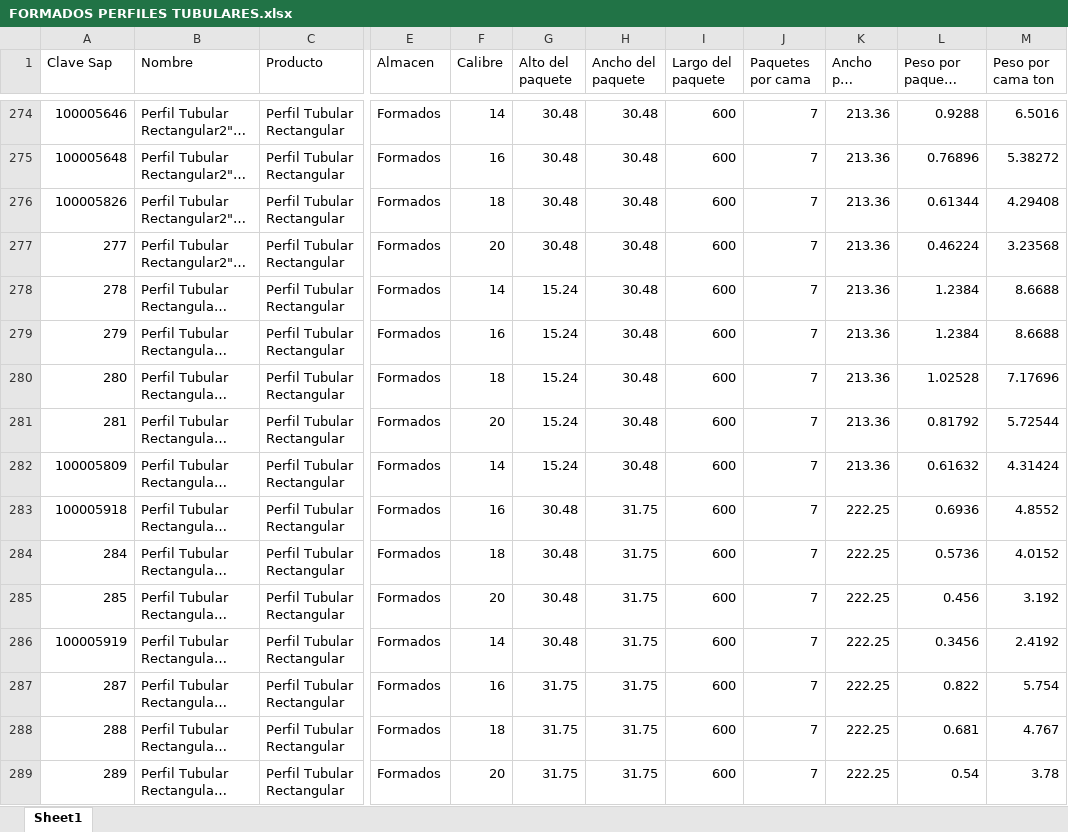
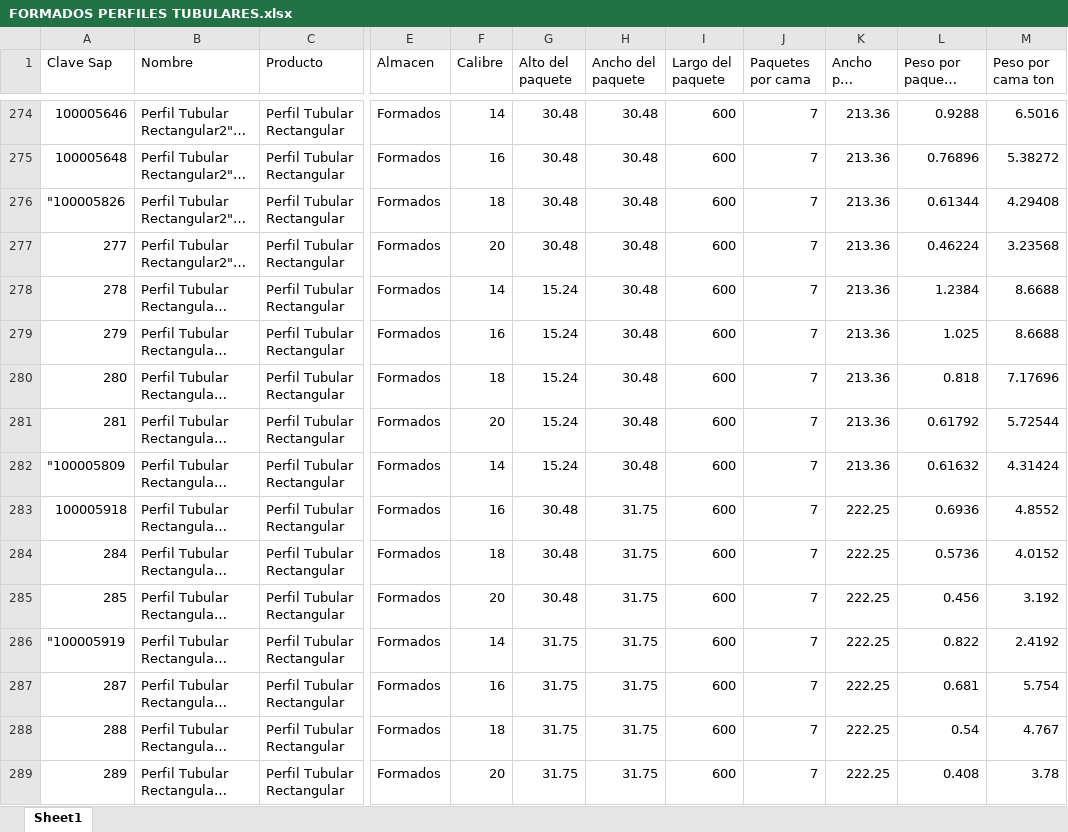
Before and after one commit to otoniel378/Acomodo-de-carga-, an Excel workbook: tyasa_modular/FORMADOS PERFILES TUBULARES.xlsx, sheet Sheet1, drawn as a sheet; only a part is shown, gaps mark what is left out; long unchanged cells end in …; values as stored, in another font and other column widths than the file's, no cell formats; the diff covers the shown part only; the diff names each change by its address in the sheet, - before the commit and + after, or states it on an @@ line.

```diff
--- a/tyasa_modular/FORMADOS PERFILES TUBULARES.xlsx (sheet Sheet1)
+++ b/tyasa_modular/FORMADOS PERFILES TUBULARES.xlsx (sheet Sheet1)
-A276 (Clave Sap): 100005826
+A276 (Clave Sap): "100005826
-L279 (Peso por paquete ton): 1.2384
+L279 (Peso por paquete ton): 1.025
-L280 (Peso por paquete ton): 1.02528
+L280 (Peso por paquete ton): 0.818
-L281 (Peso por paquete ton): 0.81792
+L281 (Peso por paquete ton): 0.61792
-A282 (Clave Sap): 100005809
+A282 (Clave Sap): "100005809
-A286 (Clave Sap): 100005919
+A286 (Clave Sap): "100005919
-G286 (Alto del paquete): 30.48
+G286 (Alto del paquete): 31.75
-L286 (Peso por paquete ton): 0.3456
+L286 (Peso por paquete ton): 0.822
-L287 (Peso por paquete ton): 0.822
+L287 (Peso por paquete ton): 0.681
-L288 (Peso por paquete ton): 0.681
+L288 (Peso por paquete ton): 0.54
-L289 (Peso por paquete ton): 0.54
+L289 (Peso por paquete ton): 0.408
```
Also changed, not shown: 151 added rows and 324 edited cells elsewhere in this sheet, cell formats, 2 other files.
